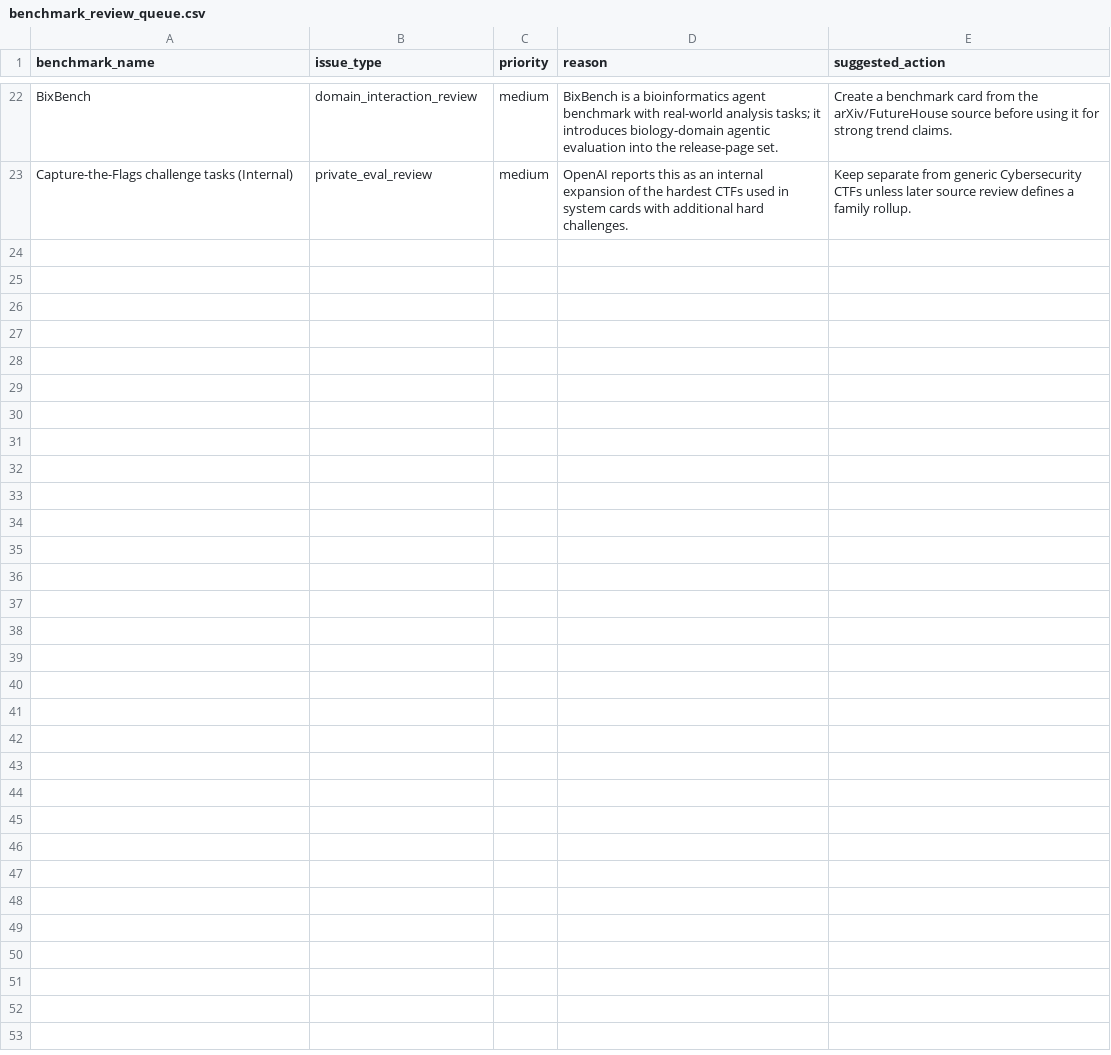
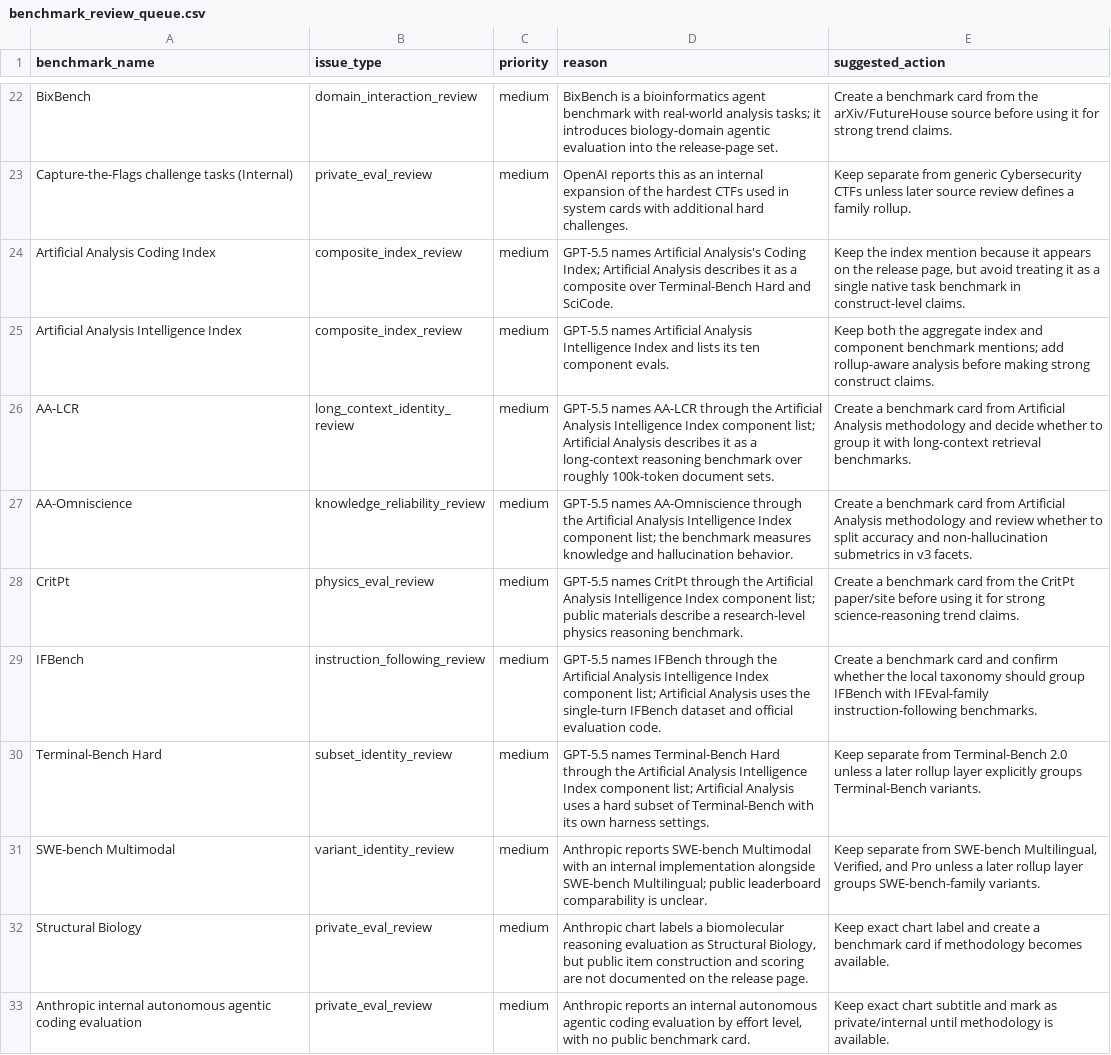
Before and after one commit to isingmodel/evolution_of_benchmarks_in_frontier_models, a CSV file: data/benchmark_review_queue.csv, drawn as a sheet; only a part is shown, gaps mark what is left out; the diff covers the shown part only; the diff names each change by its address in the sheet, - before the commit and + after, or states it on an @@ line.

```diff
--- a/data/benchmark_review_queue.csv
+++ b/data/benchmark_review_queue.csv
+row 24: Artificial Analysis Coding Index | composite_index_review | medium | GPT-5.5 names Artificial Analysis's Coding Index; Artificial Analysis describes it as a composite over Terminal-Bench Hard and SciCode. | Keep the index mention because it appears on the release page, but avoid treating it as a single native task benchmark in construct-level claims.
+row 25: Artificial Analysis Intelligence Index | composite_index_review | medium | GPT-5.5 names Artificial Analysis Intelligence Index and lists its ten component evals. | Keep both the aggregate index and component benchmark mentions; add rollup-aware analysis before making strong construct claims.
+row 26: AA-LCR | long_context_identity_review | medium | GPT-5.5 names AA-LCR through the Artificial Analysis Intelligence Index component list; Artificial Analysis describes it as a long-context reasoning benchmark over roughly 100k-token document sets. | Create a benchmark card from Artificial Analysis methodology and decide whether to group it with long-context retrieval benchmarks.
+row 27: AA-Omniscience | knowledge_reliability_review | medium | GPT-5.5 names AA-Omniscience through the Artificial Analysis Intelligence Index component list; the benchmark measures knowledge and hallucination behavior. | Create a benchmark card from Artificial Analysis methodology and review whether to split accuracy and non-hallucination submetrics in v3 facets.
+row 28: CritPt | physics_eval_review | medium | GPT-5.5 names CritPt through the Artificial Analysis Intelligence Index component list; public materials describe a research-level physics reasoning benchmark. | Create a benchmark card from the CritPt paper/site before using it for strong science-reasoning trend claims.
+row 29: IFBench | instruction_following_review | medium | GPT-5.5 names IFBench through the Artificial Analysis Intelligence Index component list; Artificial Analysis uses the single-turn IFBench dataset and official evaluation code. | Create a benchmark card and confirm whether the local taxonomy should group IFBench with IFEval-family instruction-following benchmarks.
+row 30: Terminal-Bench Hard | subset_identity_review | medium | GPT-5.5 names Terminal-Bench Hard through the Artificial Analysis Intelligence Index component list; Artificial Analysis uses a hard subset of Terminal-Bench with its own harness settings. | Keep separate from Terminal-Bench 2.0 unless a later rollup layer explicitly groups Terminal-Bench variants.
+row 31: SWE-bench Multimodal | variant_identity_review | medium | Anthropic reports SWE-bench Multimodal with an internal implementation alongside SWE-bench Multilingual; public leaderboard comparability is unclear. | Keep separate from SWE-bench Multilingual, Verified, and Pro unless a later rollup layer groups SWE-bench-family variants.
+row 32: Structural Biology | private_eval_review | medium | Anthropic chart labels a biomolecular reasoning evaluation as Structural Biology, but public item construction and scoring are not documented on the release page. | Keep exact chart label and create a benchmark card if methodology becomes available.
+row 33: Anthropic internal autonomous agentic coding evaluation | private_eval_review | medium | Anthropic reports an internal autonomous agentic coding evaluation by effort level, with no public benchmark card. | Keep exact chart subtitle and mark as private/internal until methodology is available.
```
Also changed, not shown: 9 added rows elsewhere in this file, data/benchmark_aliases.csv, data/benchmark_taxonomy_v2.csv, 14 other files.
